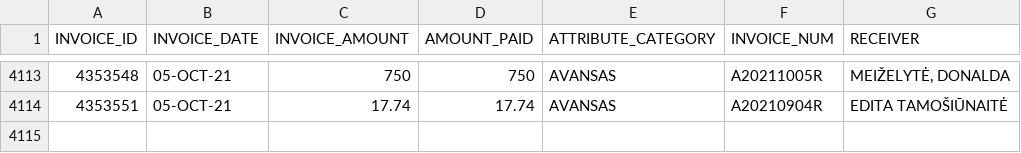
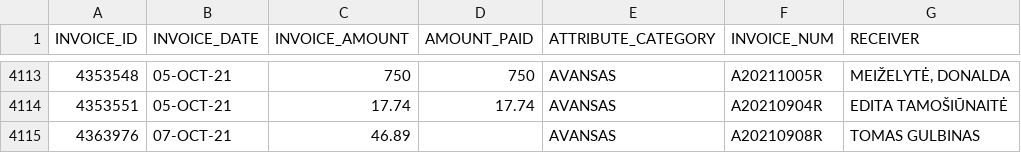
Before and after one commit to vilnius/biudzetas, a CSV file: data/8_ismokos_tarybos_nariams.csv, drawn as a sheet; only a part is shown, gaps mark what is left out; the diff names each change by its address in the sheet, - before the commit and + after, or states it on an @@ line.

```diff
--- a/data/8_ismokos_tarybos_nariams.csv
+++ b/data/8_ismokos_tarybos_nariams.csv
+row 4115: 4363976 | 07-OCT-21 | 46.89 |  | AVANSAS | A20210908R | TOMAS GULBINAS
```
Also changed, not shown: data/16_vms_samatu_klasifikatorius.csv, data/6_biudzeto_iplauku_suvestine.csv, 7 other files.
